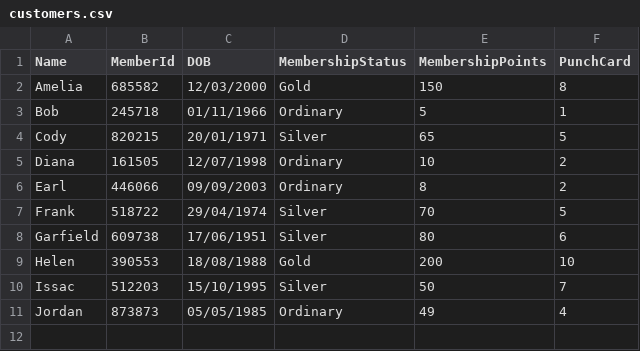
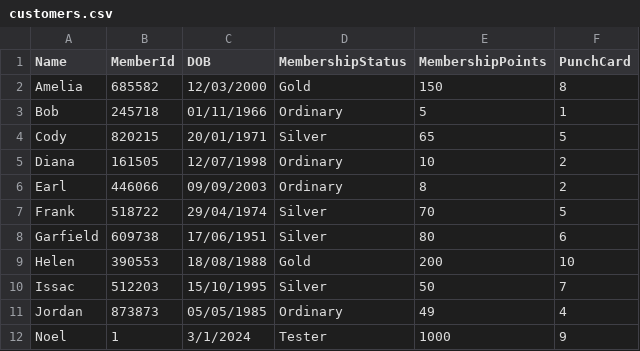
Before and after one commit to retartle/PRG2-Assignment-Project-Otto, a CSV file: Project Otto/customers.csv, drawn as a sheet; the diff names each change by its address in the sheet, - before the commit and + after, or states it on an @@ line.

Commit message:
### Changes Made: 1. Fixed Customer List Format: - Ensured the customer list looks neat and organized. 2. Tested Gold Member Priority: - Verified that gold members get priority during checkout. 3. Formatted Final Bill: - Made the final bill visually appealing. 4. Restricted New Order Creation: - Prevented customers from creating a new order if the previous one isn't completed. 5. Fixed Input Trimming Issue: - Ensured correct input trimming for improved user experience. 6. Prevented Negative Point Redemption: - Implemented a check to disallow redeeming points exceeding the ice cream's price to avoid negative amounts. 7. Process and Check Out Added: - Introduced a new process and checkout feature for enhanced functionality.
### Additional Information:
- Introduced safeguards and improvements for a smoother customer experience.

```diff
--- a/Project Otto/customers.csv
+++ b/Project Otto/customers.csv
+row 12: Noel | 1 | 3/1/2024 | Tester | 1000 | 9
```
Also changed, not shown: 6 other files.
